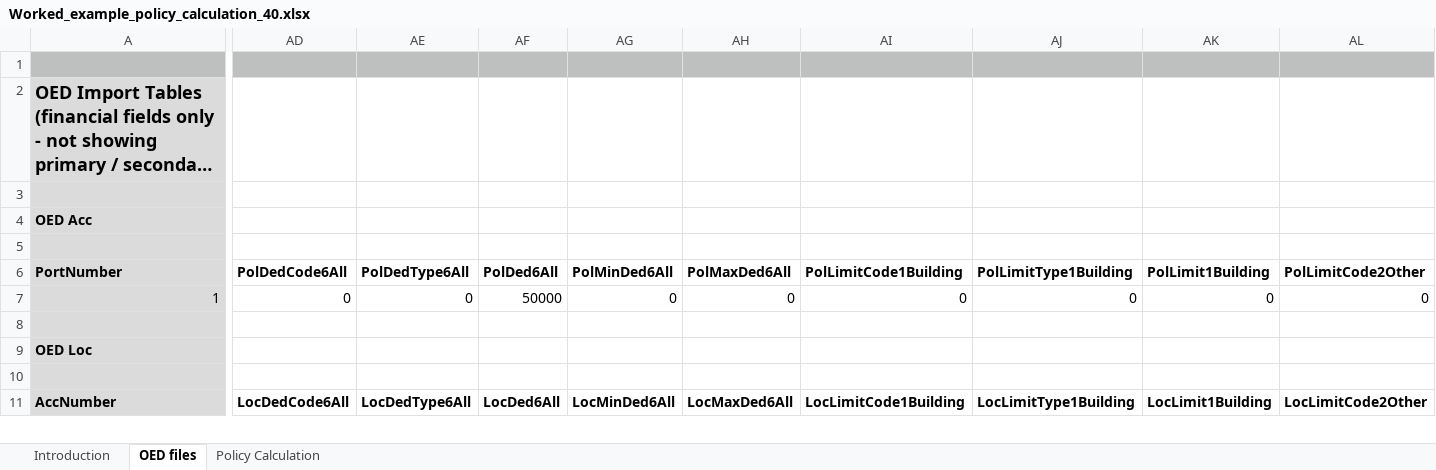
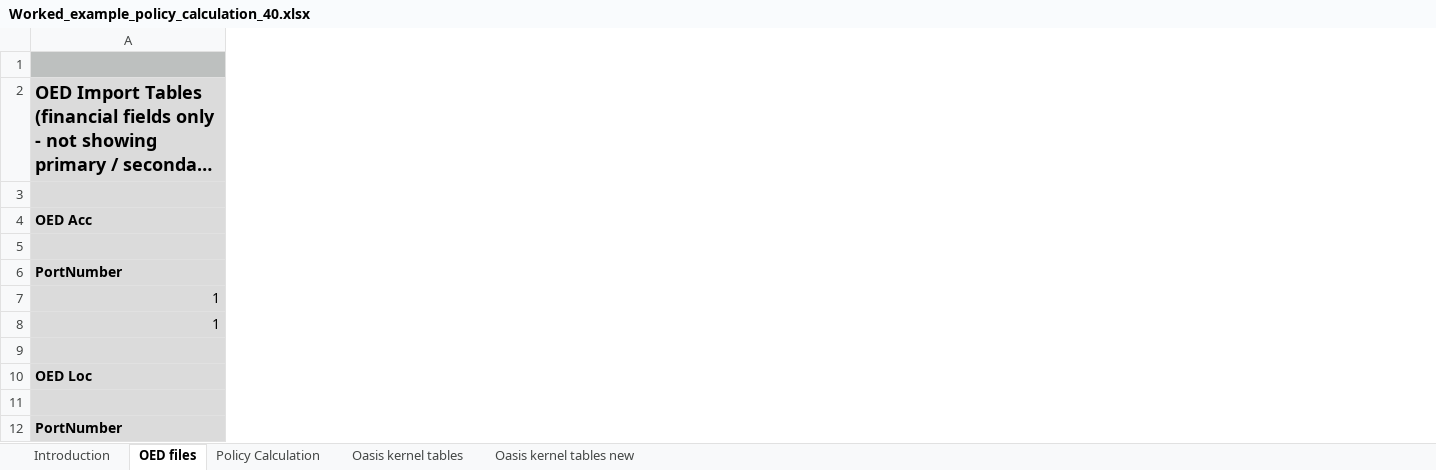
Before and after one commit to OasisLMF/ktest, an Excel workbook: ftest/data/fm40/Worked_example_policy_calculation_40.xlsx, sheet OED files, drawn as a sheet; only a part is shown, gaps mark what is left out; long unchanged cells end in …; values as stored, in another font and other column widths than the file's, no borders; conditional formats not drawn; removed rows and columns are numbered as before the commit, all else as after; rows hold the shown columns only; the diff covers the shown part only; the diff names each change by its address in the sheet, - before the commit and + after, or states it on an @@ line.

```diff
--- a/ftest/data/fm40/Worked_example_policy_calculation_40.xlsx (sheet OED files)
+++ b/ftest/data/fm40/Worked_example_policy_calculation_40.xlsx (sheet OED files)
+sheet tab: Oasis kernel tables
+sheet tab: Oasis kernel tables new
-column AD, empty
-column AE, empty
-column AF, empty
-column AG, empty
-column AH, empty
-column AI, empty
-column AJ, empty
-column AK, empty
-column AL, empty
-row 6: PortNumber | PolDedCode6All | PolDedType6All | PolDed6All | PolMinDed6All | PolMaxDed6All | PolLimitCode1Building | PolLimitType1Building | PolLimit1Building | PolLimitCode2Other
-row 7: 1 | 0 | 0 | 50000 | 0 | 0 | 0 | 0 | 0 | 0
+row 6: PortNumber
+row 7: 1
+row 8: 1
-row 11: AccNumber | LocDedCode6All | LocDedType6All | LocDed6All | LocMinDed6All | LocMaxDed6All | LocLimitCode1Building | LocLimitType1Building | LocLimit1Building | LocLimitCode2Other
+row 12: PortNumber
```
Also changed, not shown: 4 added rows, 30 added columns, 66 removed columns, 33 edited cells and cell formats elsewhere in this sheet, sheet Introduction, sheet Policy Calculation, ftest/data/fm35/Worked example policy calculation_PcntLossMinandMaxdeductibles.xlsx, 30 other files.
